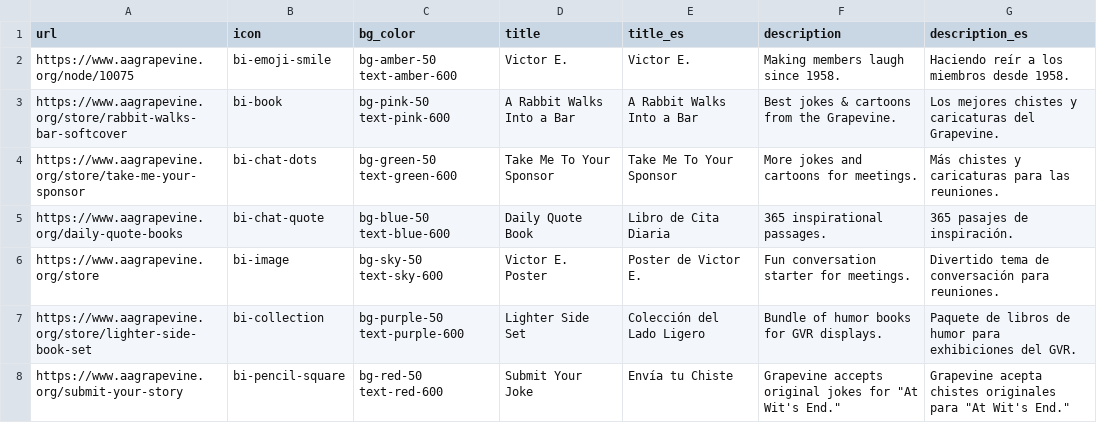
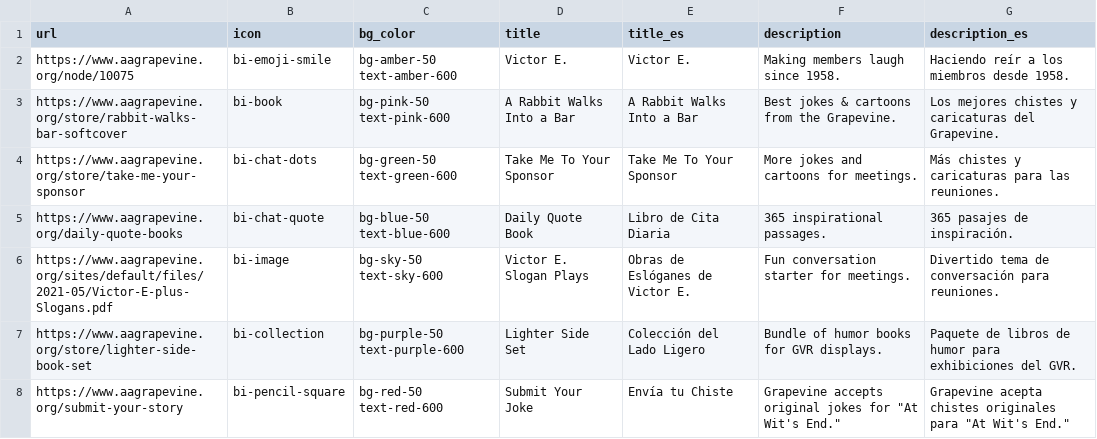
Before and after one commit to NETA65/Grapevine, a CSV file: data/about_products.csv, drawn as a sheet.

```diff
--- a/data/about_products.csv
+++ b/data/about_products.csv
@@ -5,3 +5,3 @@ https://www.aagrapevine.org/store/take-me-your-sponsor,bi-chat-dots,bg-green-50
 https://www.aagrapevine.org/daily-quote-books,bi-chat-quote,bg-blue-50 text-blue-600,Daily Quote Book,Libro de Cita Diaria,365 inspirational passages.,365 pasajes de inspiración.
-https://www.aagrapevine.org/store,bi-image,bg-sky-50 text-sky-600,Victor E. Poster,Poster de Victor E.,Fun conversation starter for meetings.,Divertido tema de conversación para reuniones.
+https://www.aagrapevine.org/sites/default/files/2021-05/Victor-E-plus-Slogans.pdf,bi-image,bg-sky-50 text-sky-600,Victor E. Slogan Plays,Obras de Eslóganes de Victor E.,Fun conversation starter for meetings.,Divertido tema de conversación para reuniones.
 https://www.aagrapevine.org/store/lighter-side-book-set,bi-collection,bg-purple-50 text-purple-600,Lighter Side Set,Colección del Lado Ligero,Bundle of humor books for GVR displays.,Paquete de libros de humor para exhibiciones del GVR.
```
Also changed, not shown: data/config.csv, 4 other files.
